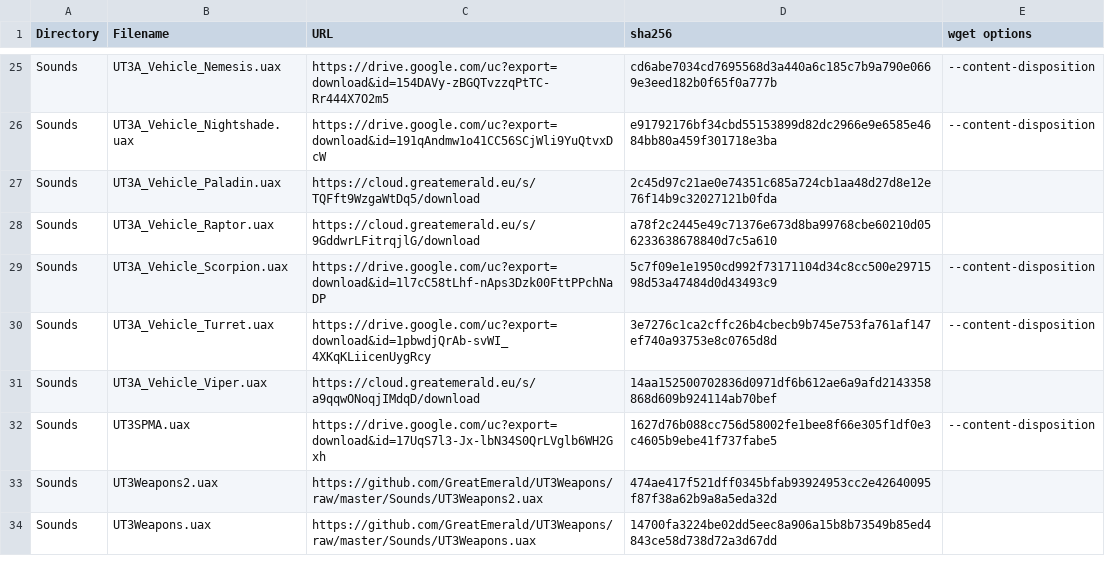
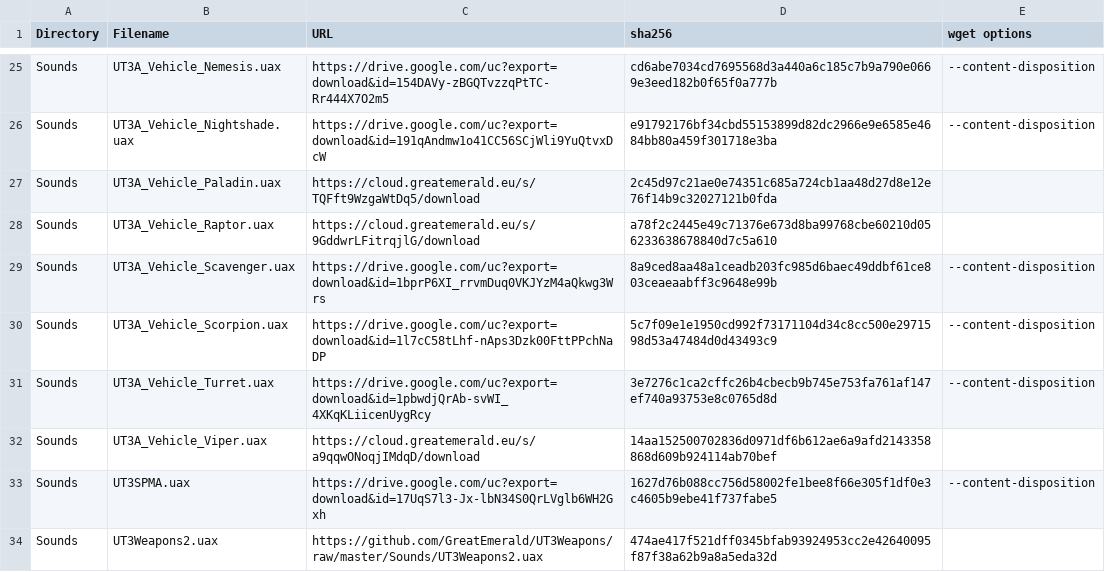
Before and after one commit to GreatEmerald/UT3Vehicles, a CSV file: Binaries.csv, drawn as a sheet; only a part is shown, gaps mark what is left out; the shorter side is filled out with more unchanged rows.

Commit message:
Update Binaries.csv

```diff
--- a/Binaries.csv
+++ b/Binaries.csv
@@ -28,2 +28,3 @@ Sounds,UT3A_Vehicle_Paladin.uax,https://cloud.greatemerald.eu/s/TQFft9WzgaWtDq5/
 Sounds,UT3A_Vehicle_Raptor.uax,https://cloud.greatemerald.eu/s/9GddwrLFitrqjlG/download,a78f2c2445e49c71376e673d8ba99768cbe60210d056233638678840d7c5a610,
+Sounds,UT3A_Vehicle_Scavenger.uax,https://drive.google.com/uc?export=download&id=1bprP6XI_rrvmDuq0VKJYzM4aQkwg3Wrs,8a9ced8aa48a1ceadb203fc985d6baec49ddbf61ce803ceaeaabff3c9648e99b,--content-disposition
 Sounds,UT3A_Vehicle_Scorpion.uax,https://drive.google.com/uc?export=download&id=1l7cC58tLhf-nAps3Dzk00FttPPchNaDP,5c7f09e1e1950cd992f73171104d34c8cc500e2971598d53a47484d0d43493c9,--content-disposition
```
